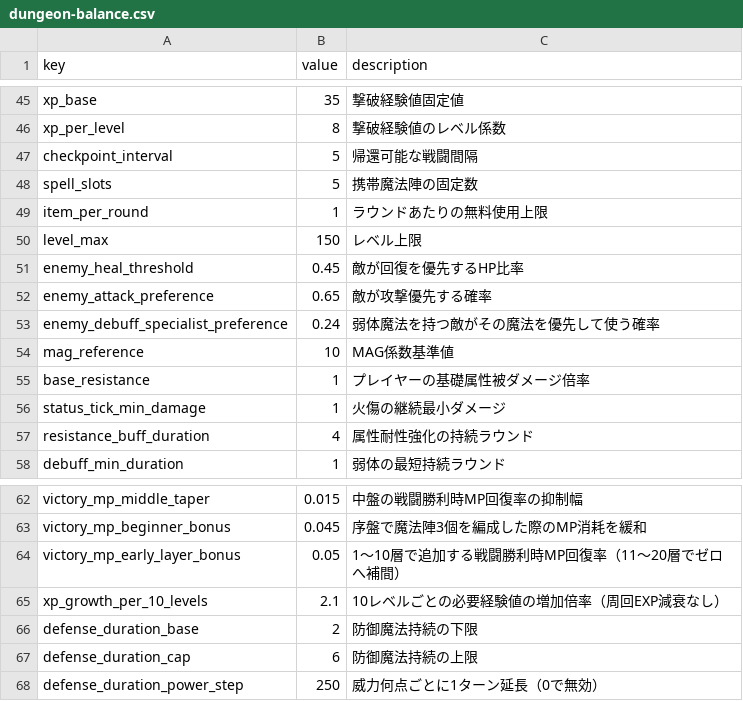
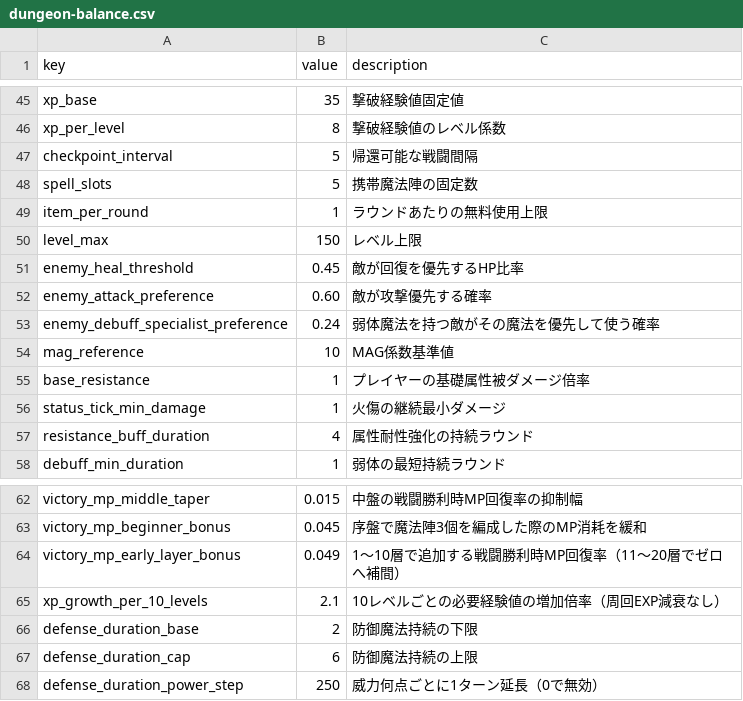
Before and after one commit to Katsuya100/magia-fantasy-larp-tool, a CSV file: assets/data/dungeon-balance.csv, drawn as a sheet; only a part is shown, gaps mark what is left out.

Commit message:
balance(dungeon): refine existing enemy attack choice and early MP bonus

```diff
--- a/assets/data/dungeon-balance.csv
+++ b/assets/data/dungeon-balance.csv
@@ -51,3 +51,3 @@ level_max,150,レベル上限
 enemy_heal_threshold,0.45,敵が回復を優先するHP比率
-enemy_attack_preference,0.65,敵が攻撃優先する確率
+enemy_attack_preference,0.60,敵が攻撃優先する確率
 enemy_debuff_specialist_preference,0.24,弱体魔法を持つ敵がその魔法を優先して使う確率
@@ -63,3 +63,3 @@ victory_mp_middle_taper,0.015,中盤の戦闘勝利時MP回復率の抑制幅
 victory_mp_beginner_bonus,0.045,序盤で魔法陣3個を編成した際のMP消耗を緩和
-victory_mp_early_layer_bonus,0.05,1〜10層で追加する戦闘勝利時MP回復率（11〜20層でゼロへ補間）
+victory_mp_early_layer_bonus,0.049,1〜10層で追加する戦闘勝利時MP回復率（11〜20層でゼロへ補間）
 xp_growth_per_10_levels,2.1,10レベルごとの必要経験値の増加倍率（周回EXP減衰なし）
```
